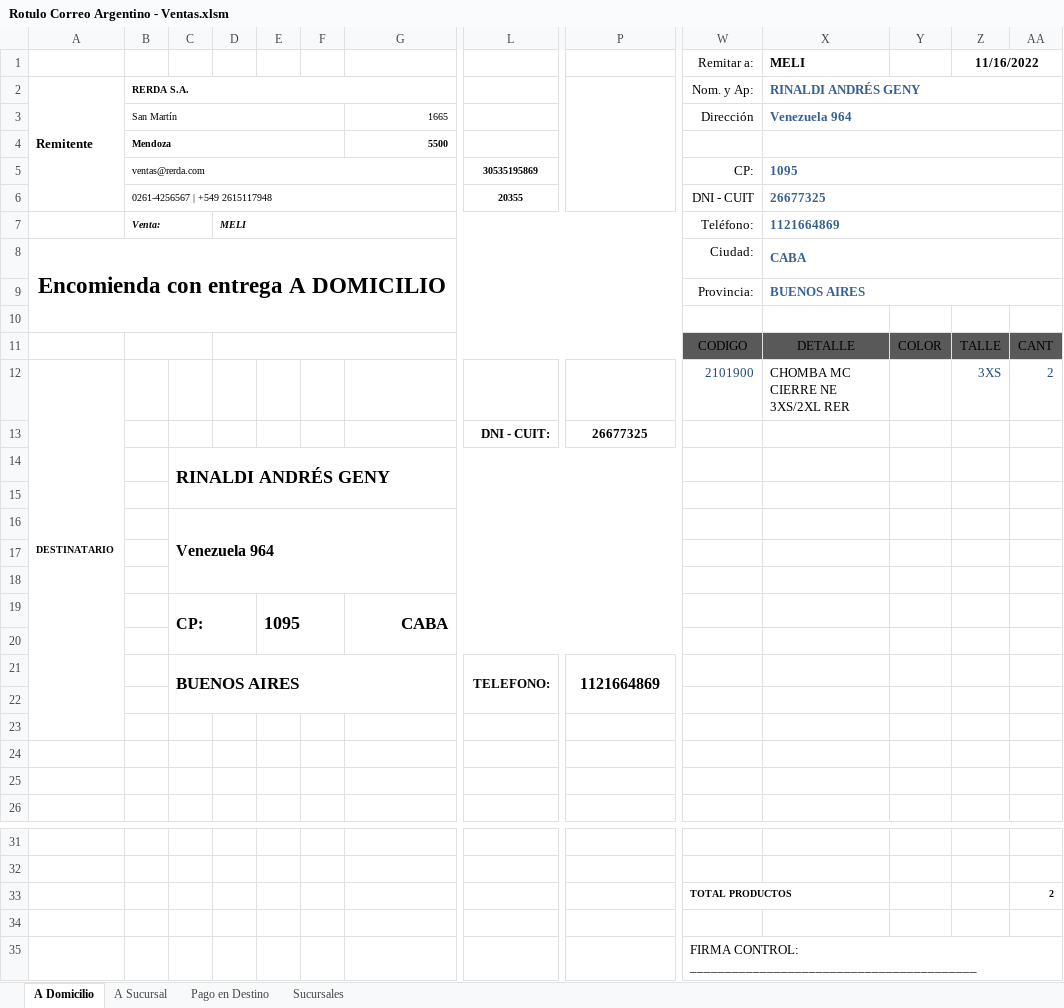
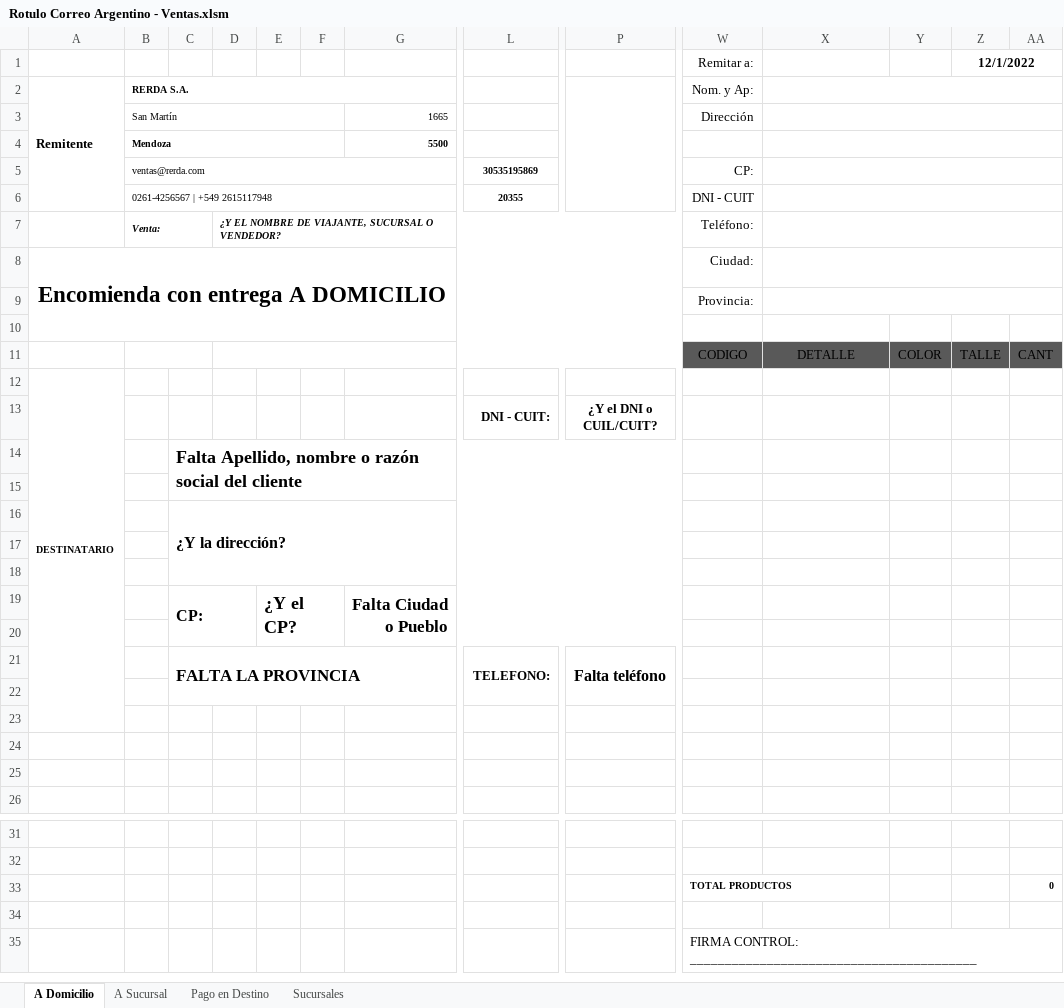
Before and after one commit to edgardoraul/Planilla-Viajantes, an Excel workbook: Rotulo Correo Argentino - Ventas.xlsm, sheet A Domicilio, drawn as a sheet; only a part is shown, gaps mark what is left out; values as stored, in another font and other column widths than the file's, no borders; charts and pictures and table styles not drawn; removed rows and columns are numbered as before the commit, all else as after; rows hold the shown columns only; the diff names each change by its address in the sheet, - before the commit and + after, or states it on an @@ line.

Commit message:
Actualización de códigos y sucursales del Correo

```diff
--- a/Rotulo Correo Argentino - Ventas.xlsm (sheet A Domicilio)
+++ b/Rotulo Correo Argentino - Ventas.xlsm (sheet A Domicilio)
-row 1:  |  |  |  |  |  |  |  |  | Remitar a: | MELI |  | 11/16/2022
+row 1:  |  |  |  |  |  |  |  |  | Remitar a: |  |  | 12/1/2022
-X2: RINALDI ANDRÉS GENY
+X2: (empty)
-X3: Venezuela 964
+X3: (empty)
-X5: 1095
+X5: (empty)
-X6: 26677325
+X6: (empty)
-D7: MELI
+D7: ¿Y EL NOMBRE DE VIAJANTE, SUCURSAL O VENDEDOR?
-X7: 1121664869
+X7: (empty)
-X8: CABA
+X8: (empty)
-X9: BUENOS AIRES
+X9: (empty)
-row 12: DESTINATARIO |  |  |  |  |  |  |  |  | 2101900 | CHOMBA MC CIERRE NE 3XS/2XL RER |  | 3XS | 2
-row 13:  |  |  |  |  |  |  | DNI - CUIT: | 26677325
+row 12: DESTINATARIO
+row 13:  |  |  |  |  |  |  | DNI - CUIT: | ¿Y el DNI o CUIL/CUIT?
-C14: RINALDI ANDRÉS GENY
+C14: Falta Apellido, nombre o razón social del cliente
-C16: Venezuela 964
+C16: ¿Y la dirección?
-row 19:  |  | CP: |  | 1095 |  | CABA
+row 19:  |  | CP: |  | ¿Y el CP? |  | Falta Ciudad o Pueblo
-row 21:  |  | BUENOS AIRES |  |  |  |  | TELEFONO: | 1121664869
+row 21:  |  | FALTA LA PROVINCIA |  |  |  |  | TELEFONO: | Falta teléfono
-AA33: 2
+AA33: 0
```
Also changed, not shown: sheet Sucursales, sheet Pago en Destino, sheet A Sucursal, hidden cells.
